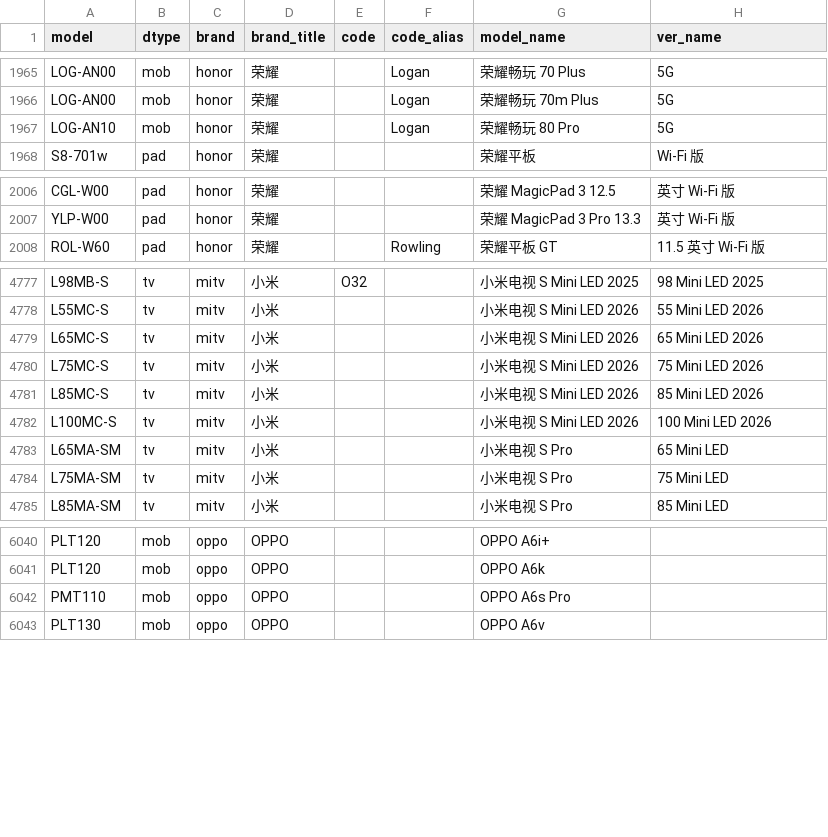
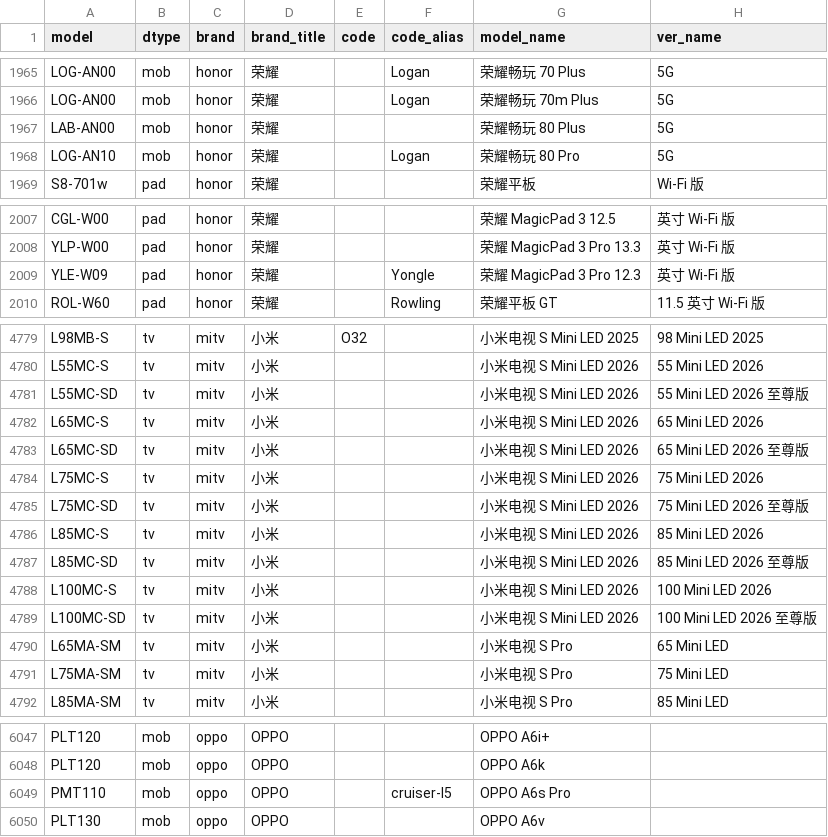
Before and after one commit to ITxiao6666/MobileModels-csv, a CSV file: models.csv, drawn as a sheet; only a part is shown, gaps mark what is left out.

Commit message:
Sync with MobileModels 5f1ba7b0a75e5ea8012bd382313e17694b87464e

```diff
--- a/models.csv
+++ b/models.csv
@@ -1966,2 +1966,3 @@ LOG-AN00,mob,honor,荣耀,,Logan,荣耀畅玩 70 Plus,5G
 LOG-AN00,mob,honor,荣耀,,Logan,荣耀畅玩 70m Plus,5G
+LAB-AN00,mob,honor,荣耀,,,荣耀畅玩 80 Plus,5G
 LOG-AN10,mob,honor,荣耀,,Logan,荣耀畅玩 80 Pro,5G
@@ -2007,2 +2008,3 @@ CGL-W00,pad,honor,荣耀,,,荣耀 MagicPad 3 12.5,英寸 Wi-Fi 版
 YLP-W00,pad,honor,荣耀,,,荣耀 MagicPad 3 Pro 13.3,英寸 Wi-Fi 版
+YLE-W09,pad,honor,荣耀,,Yongle,荣耀 MagicPad 3 Pro 12.3,英寸 Wi-Fi 版
 ROL-W60,pad,honor,荣耀,,Rowling,荣耀平板 GT,11.5 英寸 Wi-Fi 版
@@ -4778,6 +4780,11 @@ L98MB-S,tv,mitv,小米,O32,,小米电视 S Mini LED 2025,98 Mini LED 2025
 L55MC-S,tv,mitv,小米,,,小米电视 S Mini LED 2026,55 Mini LED 2026
+L55MC-SD,tv,mitv,小米,,,小米电视 S Mini LED 2026,55 Mini LED 2026 至尊版
 L65MC-S,tv,mitv,小米,,,小米电视 S Mini LED 2026,65 Mini LED 2026
+L65MC-SD,tv,mitv,小米,,,小米电视 S Mini LED 2026,65 Mini LED 2026 至尊版
 L75MC-S,tv,mitv,小米,,,小米电视 S Mini LED 2026,75 Mini LED 2026
+L75MC-SD,tv,mitv,小米,,,小米电视 S Mini LED 2026,75 Mini LED 2026 至尊版
 L85MC-S,tv,mitv,小米,,,小米电视 S Mini LED 2026,85 Mini LED 2026
+L85MC-SD,tv,mitv,小米,,,小米电视 S Mini LED 2026,85 Mini LED 2026 至尊版
 L100MC-S,tv,mitv,小米,,,小米电视 S Mini LED 2026,100 Mini LED 2026
+L100MC-SD,tv,mitv,小米,,,小米电视 S Mini LED 2026,100 Mini LED 2026 至尊版
 L65MA-SM,tv,mitv,小米,,,小米电视 S Pro,65 Mini LED
@@ -6041,3 +6048,3 @@ PLT120,mob,oppo,OPPO,,,OPPO A6i+,
 PLT120,mob,oppo,OPPO,,,OPPO A6k,
-PMT110,mob,oppo,OPPO,,,OPPO A6s Pro,
+PMT110,mob,oppo,OPPO,,cruiser-l5,OPPO A6s Pro,
 PLT130,mob,oppo,OPPO,,,OPPO A6v,
```
Also changed, not shown: 1 other file.
